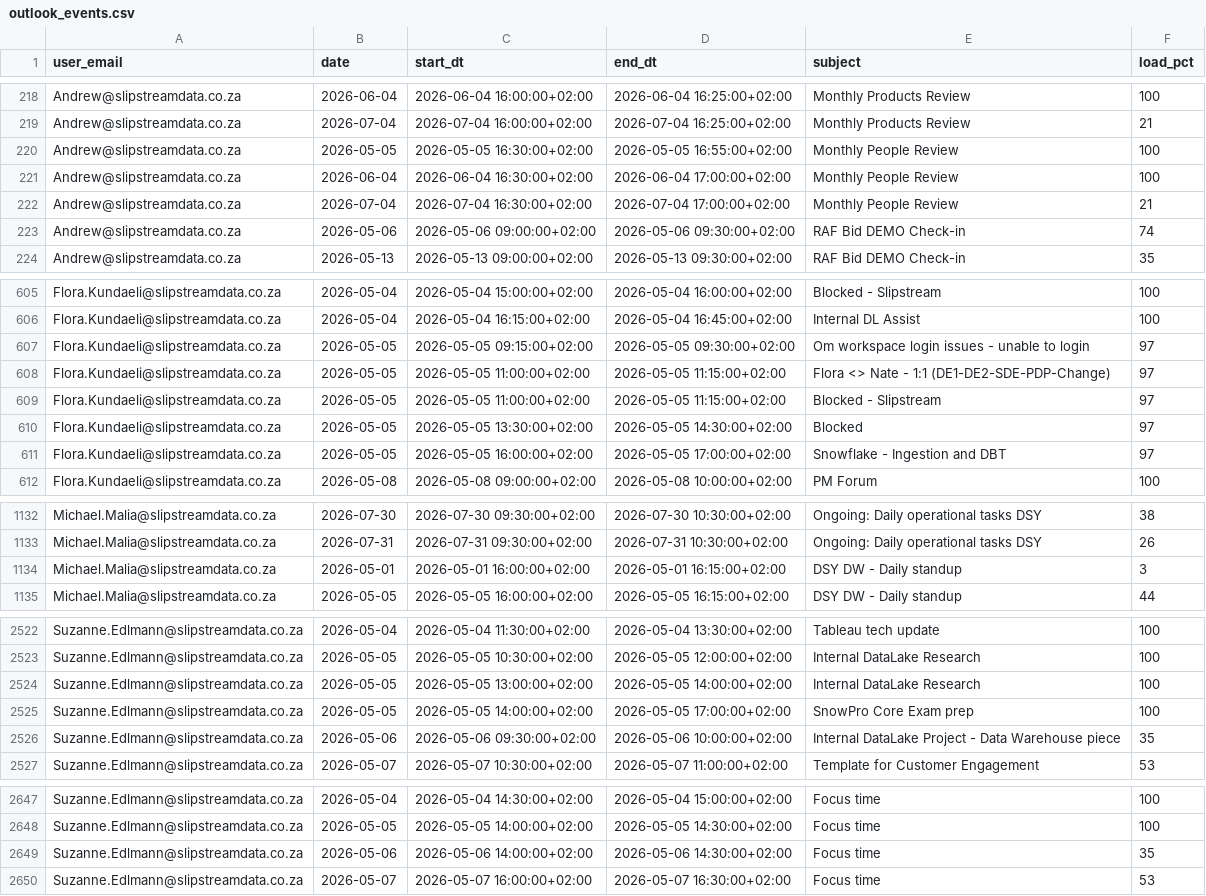
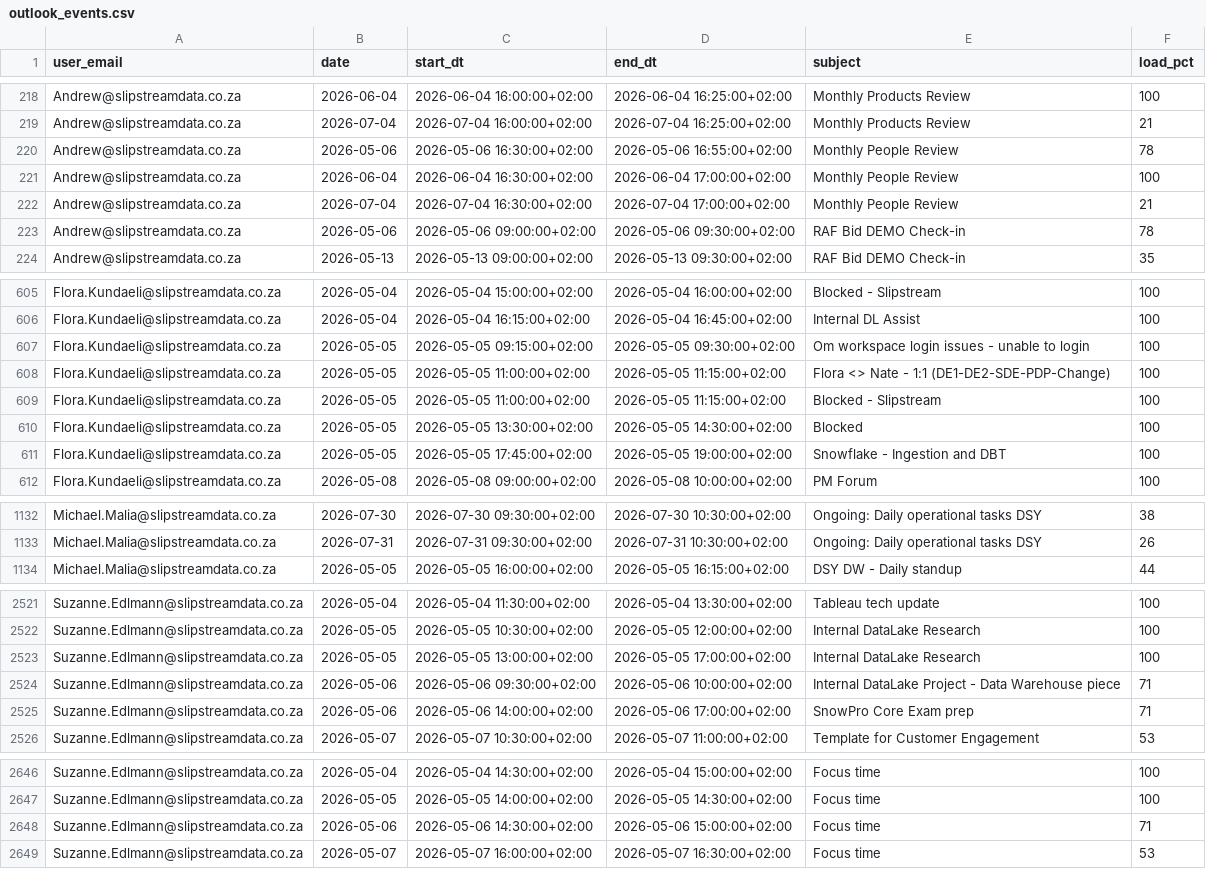
Before and after one commit to ThandoCalana/resource_scheduling, a CSV file: Schedule/outlook_events.csv, drawn as a sheet; only a part is shown, gaps mark what is left out; the diff covers the shown part only.

Commit message:
Added new Outlook data at 2026-05-05 16:46:57

```diff
--- a/Schedule/outlook_events.csv
+++ b/Schedule/outlook_events.csv
@@ -219,6 +219,6 @@ Andrew@slipstreamdata.co.za,2026-06-04,2026-06-04 16:00:00+02:00,2026-06-04 16:2
 Andrew@slipstreamdata.co.za,2026-07-04,2026-07-04 16:00:00+02:00,2026-07-04 16:25:00+02:00,Monthly Products Review,21
-Andrew@slipstreamdata.co.za,2026-05-05,2026-05-05 16:30:00+02:00,2026-05-05 16:55:00+02:00,Monthly People Review,100
+Andrew@slipstreamdata.co.za,2026-05-06,2026-05-06 16:30:00+02:00,2026-05-06 16:55:00+02:00,Monthly People Review,78
 Andrew@slipstreamdata.co.za,2026-06-04,2026-06-04 16:30:00+02:00,2026-06-04 17:00:00+02:00,Monthly People Review,100
 Andrew@slipstreamdata.co.za,2026-07-04,2026-07-04 16:30:00+02:00,2026-07-04 17:00:00+02:00,Monthly People Review,21
-Andrew@slipstreamdata.co.za,2026-05-06,2026-05-06 09:00:00+02:00,2026-05-06 09:30:00+02:00,RAF Bid DEMO Check-in,74
+Andrew@slipstreamdata.co.za,2026-05-06,2026-05-06 09:00:00+02:00,2026-05-06 09:30:00+02:00,RAF Bid DEMO Check-in,78
 Andrew@slipstreamdata.co.za,2026-05-13,2026-05-13 09:00:00+02:00,2026-05-13 09:30:00+02:00,RAF Bid DEMO Check-in,35
@@ -606,7 +606,7 @@ Flora.Kundaeli@slipstreamdata.co.za,2026-05-04,2026-05-04 15:00:00+02:00,2026-05
 Flora.Kundaeli@slipstreamdata.co.za,2026-05-04,2026-05-04 16:15:00+02:00,2026-05-04 16:45:00+02:00,Internal DL Assist,100
-Flora.Kundaeli@slipstreamdata.co.za,2026-05-05,2026-05-05 09:15:00+02:00,2026-05-05 09:30:00+02:00,Om workspace login issues - unable to login,97
-Flora.Kundaeli@slipstreamdata.co.za,2026-05-05,2026-05-05 11:00:00+02:00,2026-05-05 11:15:00+02:00,Flora <> Nate - 1:1 (DE1-DE2-SDE-PDP-Change),97
-Flora.Kundaeli@slipstreamdata.co.za,2026-05-05,2026-05-05 11:00:00+02:00,2026-05-05 11:15:00+02:00,Blocked - Slipstream,97
-Flora.Kundaeli@slipstreamdata.co.za,2026-05-05,2026-05-05 13:30:00+02:00,2026-05-05 14:30:00+02:00,Blocked,97
-Flora.Kundaeli@slipstreamdata.co.za,2026-05-05,2026-05-05 16:00:00+02:00,2026-05-05 17:00:00+02:00,Snowflake - Ingestion and DBT,97
+Flora.Kundaeli@slipstreamdata.co.za,2026-05-05,2026-05-05 09:15:00+02:00,2026-05-05 09:30:00+02:00,Om workspace login issues - unable to login,100
+Flora.Kundaeli@slipstreamdata.co.za,2026-05-05,2026-05-05 11:00:00+02:00,2026-05-05 11:15:00+02:00,Flora <> Nate - 1:1 (DE1-DE2-SDE-PDP-Change),100
+Flora.Kundaeli@slipstreamdata.co.za,2026-05-05,2026-05-05 11:00:00+02:00,2026-05-05 11:15:00+02:00,Blocked - Slipstream,100
+Flora.Kundaeli@slipstreamdata.co.za,2026-05-05,2026-05-05 13:30:00+02:00,2026-05-05 14:30:00+02:00,Blocked,100
+Flora.Kundaeli@slipstreamdata.co.za,2026-05-05,2026-05-05 17:45:00+02:00,2026-05-05 19:00:00+02:00,Snowflake - Ingestion and DBT,100
 Flora.Kundaeli@slipstreamdata.co.za,2026-05-08,2026-05-08 09:00:00+02:00,2026-05-08 10:00:00+02:00,PM Forum,100
@@ -1133,3 +1133,2 @@ Michael.Malia@slipstreamdata.co.za,2026-07-30,2026-07-30 09:30:00+02:00,2026-07-
 Michael.Malia@slipstreamdata.co.za,2026-07-31,2026-07-31 09:30:00+02:00,2026-07-31 10:30:00+02:00,Ongoing: Daily operational tasks DSY,26
-Michael.Malia@slipstreamdata.co.za,2026-05-01,2026-05-01 16:00:00+02:00,2026-05-01 16:15:00+02:00,DSY DW - Daily standup,3
 Michael.Malia@slipstreamdata.co.za,2026-05-05,2026-05-05 16:00:00+02:00,2026-05-05 16:15:00+02:00,DSY DW - Daily standup,44
@@ -2523,5 +2522,5 @@ Suzanne.Edlmann@slipstreamdata.co.za,2026-05-04,2026-05-04 11:30:00+02:00,2026-0
 Suzanne.Edlmann@slipstreamdata.co.za,2026-05-05,2026-05-05 10:30:00+02:00,2026-05-05 12:00:00+02:00,Internal DataLake Research,100
-Suzanne.Edlmann@slipstreamdata.co.za,2026-05-05,2026-05-05 13:00:00+02:00,2026-05-05 14:00:00+02:00,Internal DataLake Research,100
-Suzanne.Edlmann@slipstreamdata.co.za,2026-05-05,2026-05-05 14:00:00+02:00,2026-05-05 17:00:00+02:00,SnowPro Core Exam prep,100
-Suzanne.Edlmann@slipstreamdata.co.za,2026-05-06,2026-05-06 09:30:00+02:00,2026-05-06 10:00:00+02:00,Internal DataLake Project - Data Warehouse piece,35
+Suzanne.Edlmann@slipstreamdata.co.za,2026-05-05,2026-05-05 13:00:00+02:00,2026-05-05 17:00:00+02:00,Internal DataLake Research,100
+Suzanne.Edlmann@slipstreamdata.co.za,2026-05-06,2026-05-06 09:30:00+02:00,2026-05-06 10:00:00+02:00,Internal DataLake Project - Data Warehouse piece,71
+Suzanne.Edlmann@slipstreamdata.co.za,2026-05-06,2026-05-06 14:00:00+02:00,2026-05-06 17:00:00+02:00,SnowPro Core Exam prep,71
 Suzanne.Edlmann@slipstreamdata.co.za,2026-05-07,2026-05-07 10:30:00+02:00,2026-05-07 11:00:00+02:00,Template for Customer Engagement,53
@@ -2648,3 +2647,3 @@ Suzanne.Edlmann@slipstreamdata.co.za,2026-05-04,2026-05-04 14:30:00+02:00,2026-0
 Suzanne.Edlmann@slipstreamdata.co.za,2026-05-05,2026-05-05 14:00:00+02:00,2026-05-05 14:30:00+02:00,Focus time,100
-Suzanne.Edlmann@slipstreamdata.co.za,2026-05-06,2026-05-06 14:00:00+02:00,2026-05-06 14:30:00+02:00,Focus time,35
+Suzanne.Edlmann@slipstreamdata.co.za,2026-05-06,2026-05-06 14:30:00+02:00,2026-05-06 15:00:00+02:00,Focus time,71
 Suzanne.Edlmann@slipstreamdata.co.za,2026-05-07,2026-05-07 16:00:00+02:00,2026-05-07 16:30:00+02:00,Focus time,53
```
Also changed, not shown: 14 edited cells elsewhere in this file.
